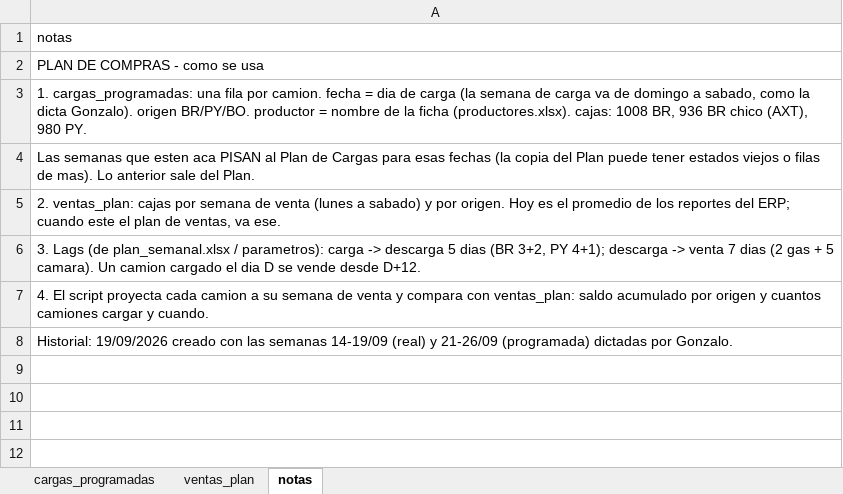
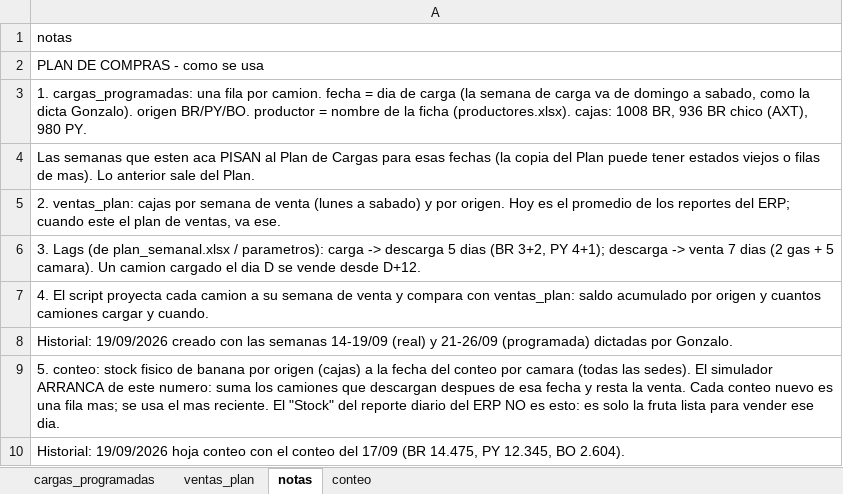
Before and after one commit to ingenieria-pepe/gonza_pepe, an Excel workbook: fuentes/plan_compras.xlsx, sheet notas, drawn as a sheet; values as stored, in another font and other column widths than the file's, no borders; the diff names each change by its address in the sheet, - before the commit and + after, or states it on an @@ line.

```diff
--- a/fuentes/plan_compras.xlsx (sheet notas)
+++ b/fuentes/plan_compras.xlsx (sheet notas)
+sheet tab: conteo
+row 9: 5. conteo: stock fisico de banana por origen (cajas) a la fecha del conteo por camara (todas las sedes). El simulador ARRANCA de este numero: suma los camiones que descargan despues de esa fecha y resta la venta. Cada conteo nuevo es una fila mas; se usa el mas reciente. El "Stock" del reporte diario del ERP NO es esto: es solo la fruta lista para vender ese dia.
+row 10: Historial: 19/09/2026 hoja conteo con el conteo del 17/09 (BR 14.475, PY 12.345, BO 2.604).
```
Also changed, not shown: 4 other files.
